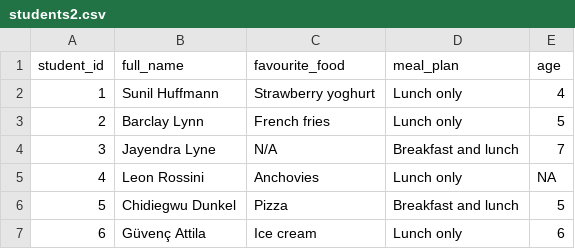
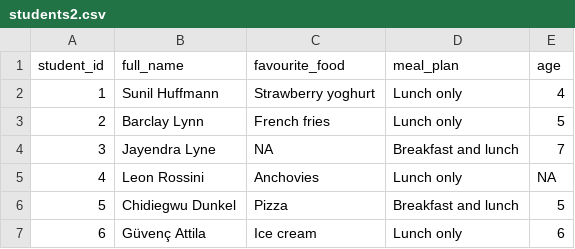
Before and after one commit to PPBDS/r4ds.tutorials, a CSV file: inst/tutorials/07-data-import/data/students2.csv, drawn as a sheet.

Commit message:
Not sure about this but think that this is right

```diff
--- a/inst/tutorials/07-data-import/data/students2.csv
+++ b/inst/tutorials/07-data-import/data/students2.csv
@@ -3,3 +3,3 @@ student_id,full_name,favourite_food,meal_plan,age
 2,Barclay Lynn,French fries,Lunch only,5
-3,Jayendra Lyne,N/A,Breakfast and lunch,7
+3,Jayendra Lyne,NA,Breakfast and lunch,7
 4,Leon Rossini,Anchovies,Lunch only,NA
```
